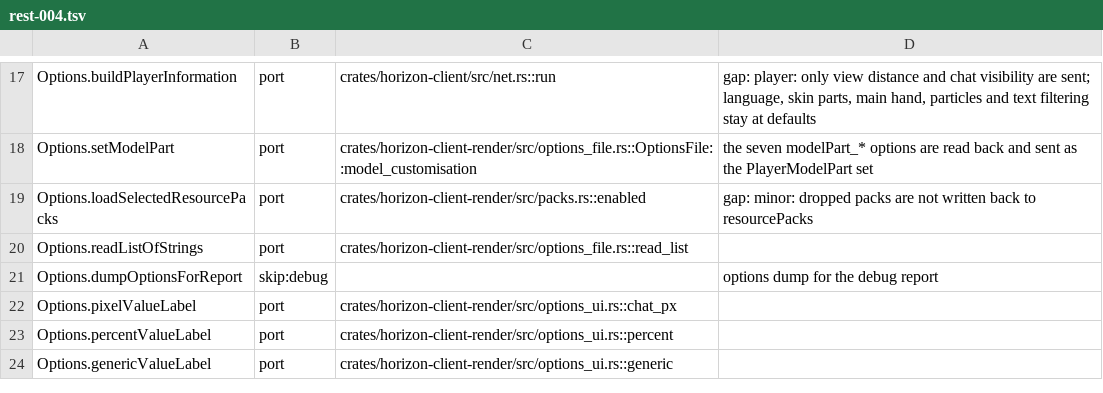
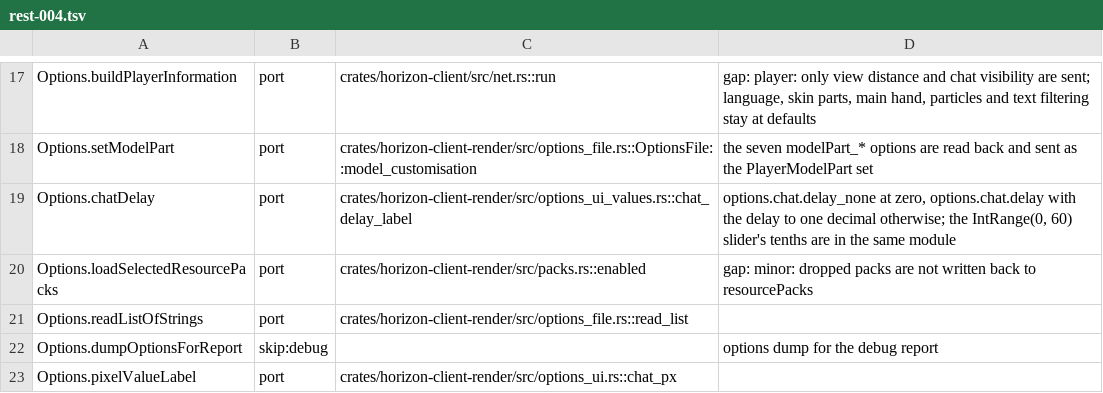
Before and after one commit to heyskylo/horizon-ios, a TSV file: tools/port_map/rest-004.tsv, drawn as a sheet; only a part is shown, gaps mark what is left out; the shorter side is filled out with more unchanged rows.

Commit message:
port_map: Options.chatDelay's message and slider

```diff
--- a/tools/port_map/rest-004.tsv
+++ b/tools/port_map/rest-004.tsv
@@ -18,2 +18,3 @@ Options.buildPlayerInformation	port	crates/horizon-client/src/net.rs::run	gap: p
 Options.setModelPart	port	crates/horizon-client-render/src/options_file.rs::OptionsFile::model_customisation	the seven modelPart_* options are read back and sent as the PlayerModelPart set
+Options.chatDelay	port	crates/horizon-client-render/src/options_ui_values.rs::chat_delay_label	options.chat.delay_none at zero, options.chat.delay with the delay to one decimal otherwise; the IntRange(0, 60) slider's tenths are in the same module
 Options.loadSelectedResourcePacks	port	crates/horizon-client-render/src/packs.rs::enabled	gap: minor: dropped packs are not written back to resourcePacks
```
